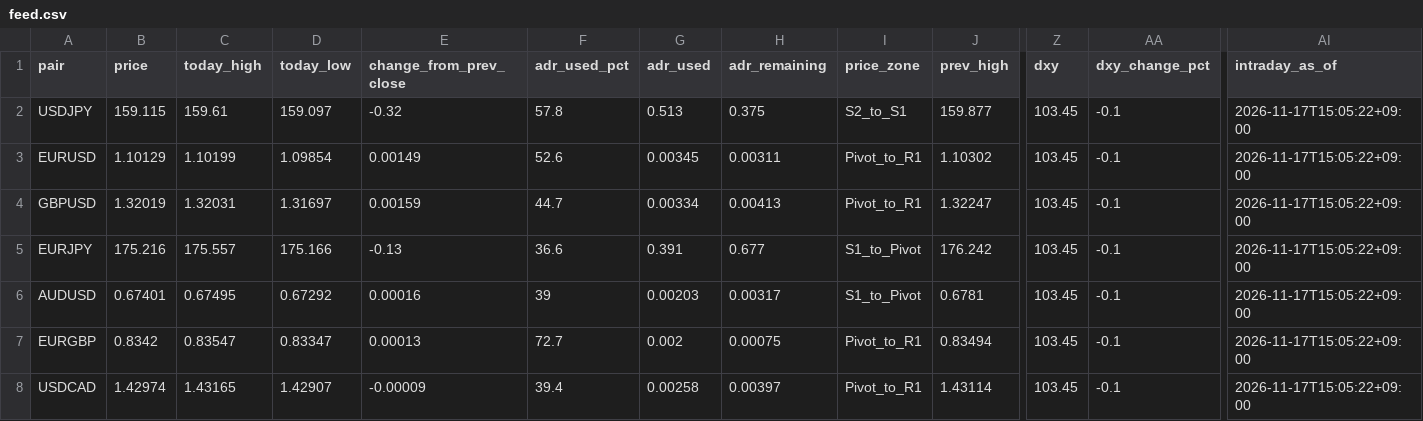
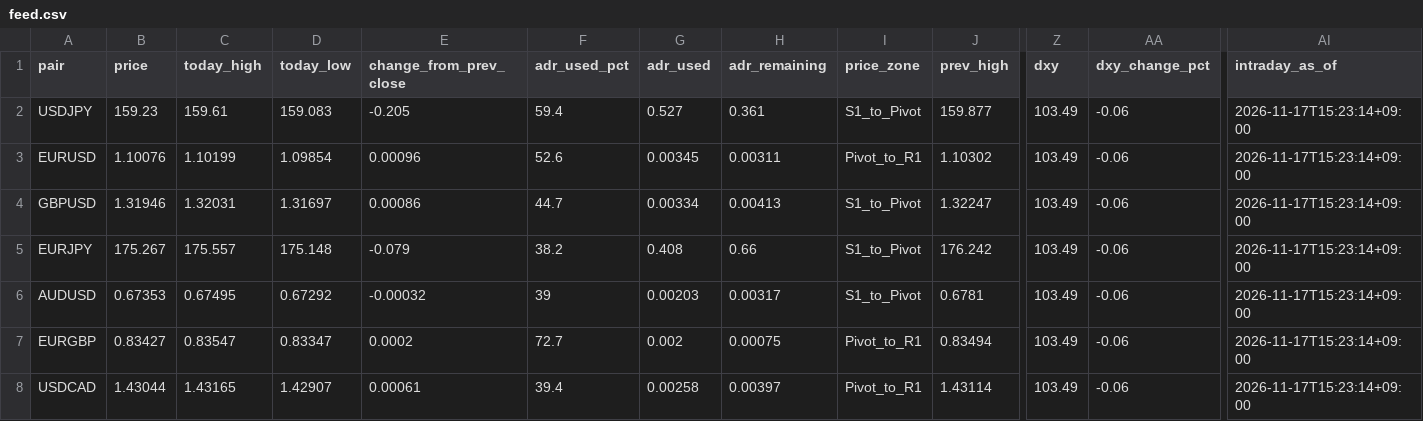
Before and after one commit to MFlab-inc/FXDaily-Levels, a CSV file: data/feed.csv, drawn as a sheet; only a part is shown, gaps mark what is left out; the diff covers the shown part only; the diff names each change by its address in the sheet, - before the commit and + after, or states it on an @@ line.

```diff
--- a/data/feed.csv
+++ b/data/feed.csv
-B2 (price): 159.115
+B2 (price): 159.23
-D2 (today_low): 159.097
+D2 (today_low): 159.083
-E2 (change_from_prev_close): -0.32
+E2 (change_from_prev_close): -0.205
-F2 (adr_used_pct): 57.8
+F2 (adr_used_pct): 59.4
-G2 (adr_used): 0.513
+G2 (adr_used): 0.527
-H2 (adr_remaining): 0.375
+H2 (adr_remaining): 0.361
-I2 (price_zone): S2_to_S1
+I2 (price_zone): S1_to_Pivot
-Z2:Z8 (dxy): 103.45
+Z2:Z8 (dxy): 103.49
-AA2:AA8 (dxy_change_pct): -0.1
+AA2:AA8 (dxy_change_pct): -0.06
-AI2:AI8 (intraday_as_of): 2026-11-17T15:05:22+09:00
+AI2:AI8 (intraday_as_of): 2026-11-17T15:23:14+09:00
-B3 (price): 1.10129
+B3 (price): 1.10076
-E3 (change_from_prev_close): 0.00149
+E3 (change_from_prev_close): 0.00096
-B4 (price): 1.32019
+B4 (price): 1.31946
-E4 (change_from_prev_close): 0.00159
+E4 (change_from_prev_close): 0.00086
-I4 (price_zone): Pivot_to_R1
+I4 (price_zone): S1_to_Pivot
-B5 (price): 175.216
+B5 (price): 175.267
-D5 (today_low): 175.166
+D5 (today_low): 175.148
-E5 (change_from_prev_close): -0.13
+E5 (change_from_prev_close): -0.079
-F5 (adr_used_pct): 36.6
+F5 (adr_used_pct): 38.2
-G5 (adr_used): 0.391
+G5 (adr_used): 0.408
-H5 (adr_remaining): 0.677
+H5 (adr_remaining): 0.66
-B6 (price): 0.67401
+B6 (price): 0.67353
-E6 (change_from_prev_close): 0.00016
+E6 (change_from_prev_close): -0.00032
-B7 (price): 0.8342
+B7 (price): 0.83427
-E7 (change_from_prev_close): 0.00013
+E7 (change_from_prev_close): 0.0002
-B8 (price): 1.42974
+B8 (price): 1.43044
-E8 (change_from_prev_close): -0.00009
+E8 (change_from_prev_close): 0.00061
```
Also changed, not shown: 29 edited cells elsewhere in this file, 6 other files.
